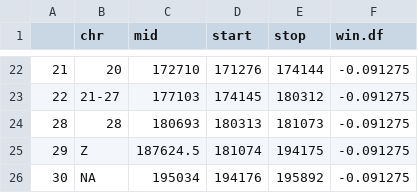
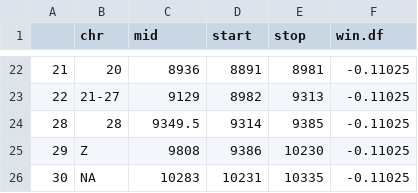
Before and after one commit to elinck/syma_speciation, a CSV file: data/chr_labels.csv, drawn as a sheet; only a part is shown, gaps mark what is left out; the diff covers the shown part only.

```diff
--- a/data/chr_labels.csv
+++ b/data/chr_labels.csv
@@ -22,5 +22,5 @@
-"21","20",172710,171276,174144,-0.091275
-"22","21-27",177103,174145,180312,-0.091275
-"28","28",180693,180313,181073,-0.091275
-"29","Z",187624.5,181074,194175,-0.091275
-"30","NA",195034,194176,195892,-0.091275
+"21","20",8936,8891,8981,-0.11025
+"22","21-27",9129,8982,9313,-0.11025
+"28","28",9349.5,9314,9385,-0.11025
+"29","Z",9808,9386,10230,-0.11025
+"30","NA",10283,10231,10335,-0.11025
```
Also changed, not shown: 79 edited cells elsewhere in this file, 48 other files.
